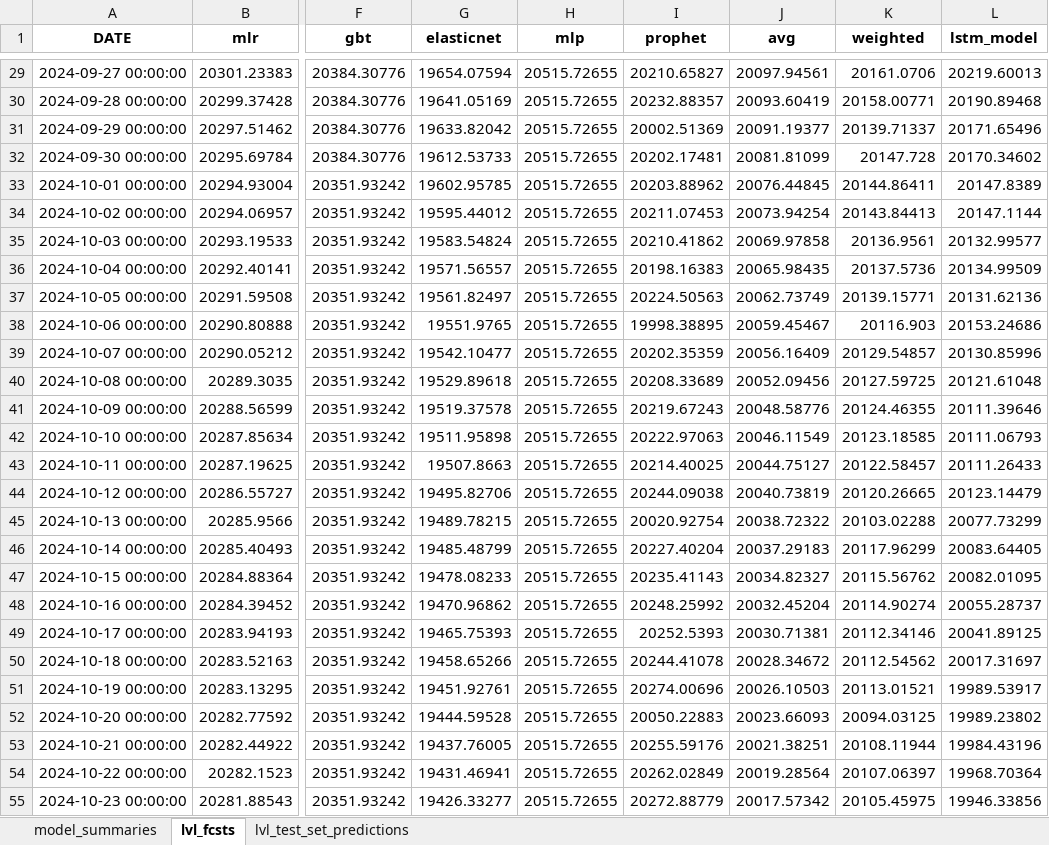
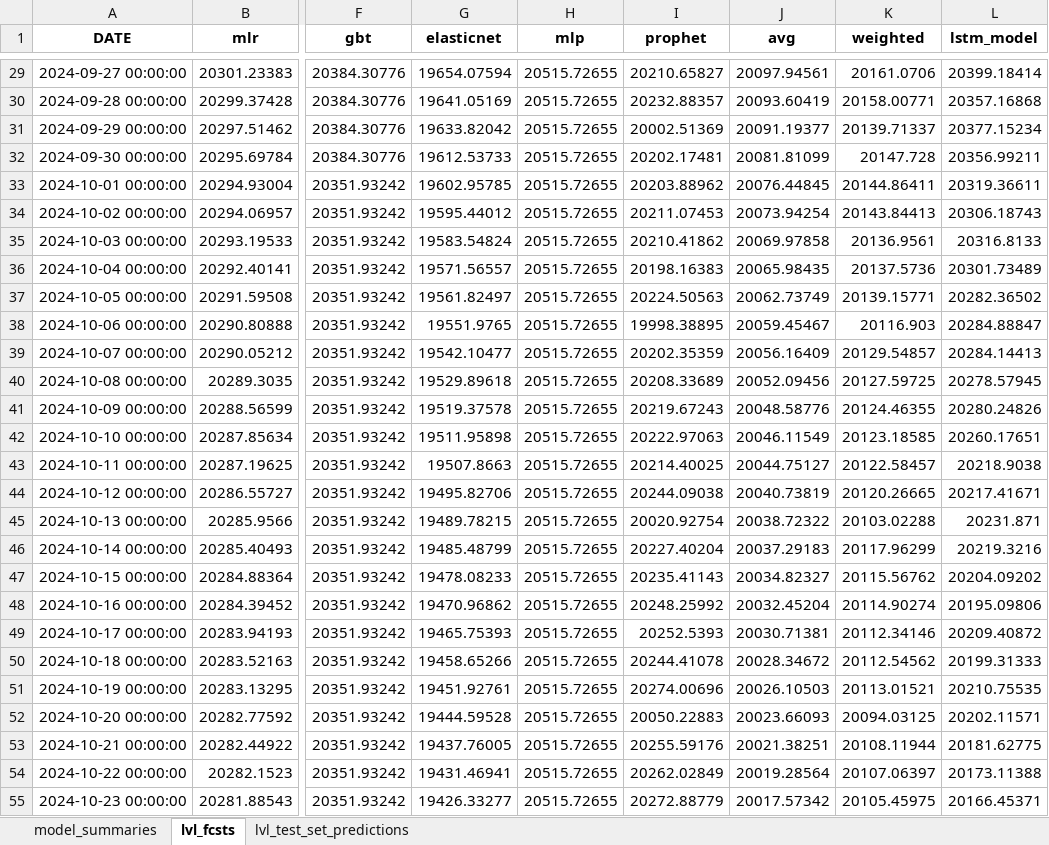
Before and after one commit to Thomas-Nguyen12/GBP_Rupiah_Exchange, an Excel workbook: IDR_forecast.xlsx, sheet lvl_fcsts, drawn as a sheet; only a part is shown, gaps mark what is left out; values as stored, in another font and other column widths than the file's, no borders; the diff covers the shown part only; the diff names each change by its address in the sheet, - before the commit and + after, or states it on an @@ line.

Commit message:
updated model parameters

```diff
--- a/IDR_forecast.xlsx (sheet lvl_fcsts)
+++ b/IDR_forecast.xlsx (sheet lvl_fcsts)
-L29 (lstm_model): 20219.60013
+L29 (lstm_model): 20399.18414
-L30 (lstm_model): 20190.89468
+L30 (lstm_model): 20357.16868
-L31 (lstm_model): 20171.65496
+L31 (lstm_model): 20377.15234
-L32 (lstm_model): 20170.34602
+L32 (lstm_model): 20356.99211
-L33 (lstm_model): 20147.8389
+L33 (lstm_model): 20319.36611
-L34 (lstm_model): 20147.1144
+L34 (lstm_model): 20306.18743
-L35 (lstm_model): 20132.99577
+L35 (lstm_model): 20316.8133
-L36 (lstm_model): 20134.99509
+L36 (lstm_model): 20301.73489
-L37 (lstm_model): 20131.62136
+L37 (lstm_model): 20282.36502
-L38 (lstm_model): 20153.24686
+L38 (lstm_model): 20284.88847
-L39 (lstm_model): 20130.85996
+L39 (lstm_model): 20284.14413
-L40 (lstm_model): 20121.61048
+L40 (lstm_model): 20278.57945
-L41 (lstm_model): 20111.39646
+L41 (lstm_model): 20280.24826
-L42 (lstm_model): 20111.06793
+L42 (lstm_model): 20260.17651
-L43 (lstm_model): 20111.26433
+L43 (lstm_model): 20218.9038
-L44 (lstm_model): 20123.14479
+L44 (lstm_model): 20217.41671
-L45 (lstm_model): 20077.73299
+L45 (lstm_model): 20231.871
-L46 (lstm_model): 20083.64405
+L46 (lstm_model): 20219.3216
-L47 (lstm_model): 20082.01095
+L47 (lstm_model): 20204.09202
-L48 (lstm_model): 20055.28737
+L48 (lstm_model): 20195.09806
-L49 (lstm_model): 20041.89125
+L49 (lstm_model): 20209.40872
-L50 (lstm_model): 20017.31697
+L50 (lstm_model): 20199.31333
-L51 (lstm_model): 19989.53917
+L51 (lstm_model): 20210.75535
-L52 (lstm_model): 19989.23802
+L52 (lstm_model): 20202.11571
-L53 (lstm_model): 19984.43196
+L53 (lstm_model): 20181.62775
-L54 (lstm_model): 19968.70364
+L54 (lstm_model): 20173.11388
-L55 (lstm_model): 19946.33856
+L55 (lstm_model): 20166.45371
```
Also changed, not shown: 338 edited cells elsewhere in this sheet, sheet model_summaries, sheet lvl_test_set_predictions, 7 other files.
